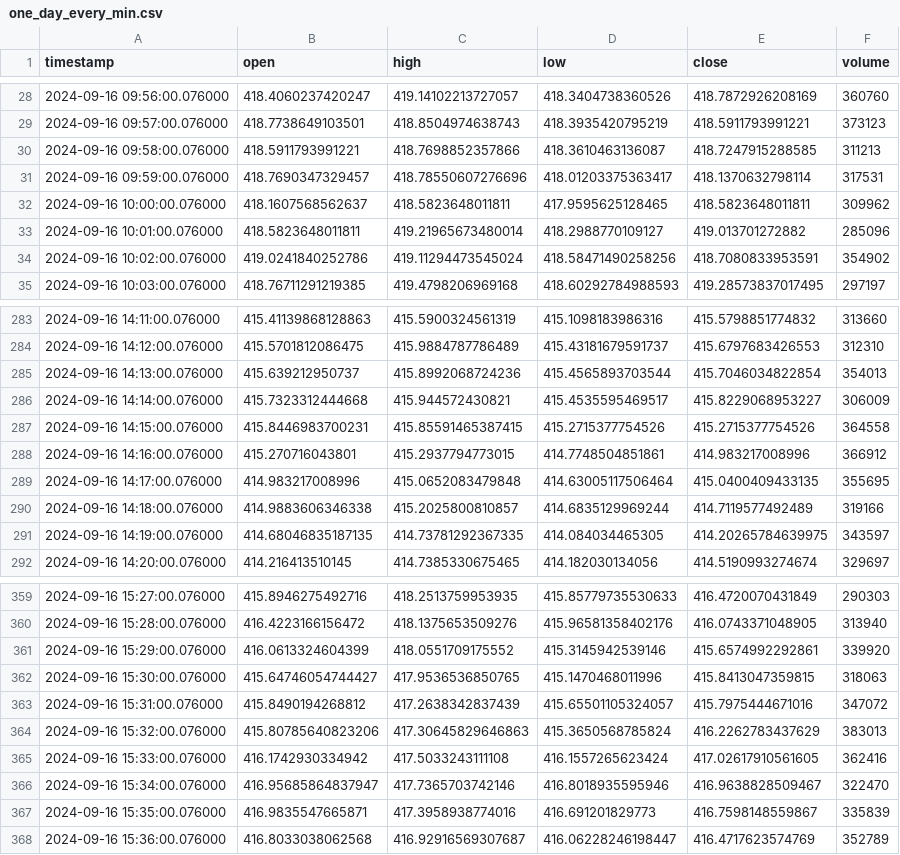
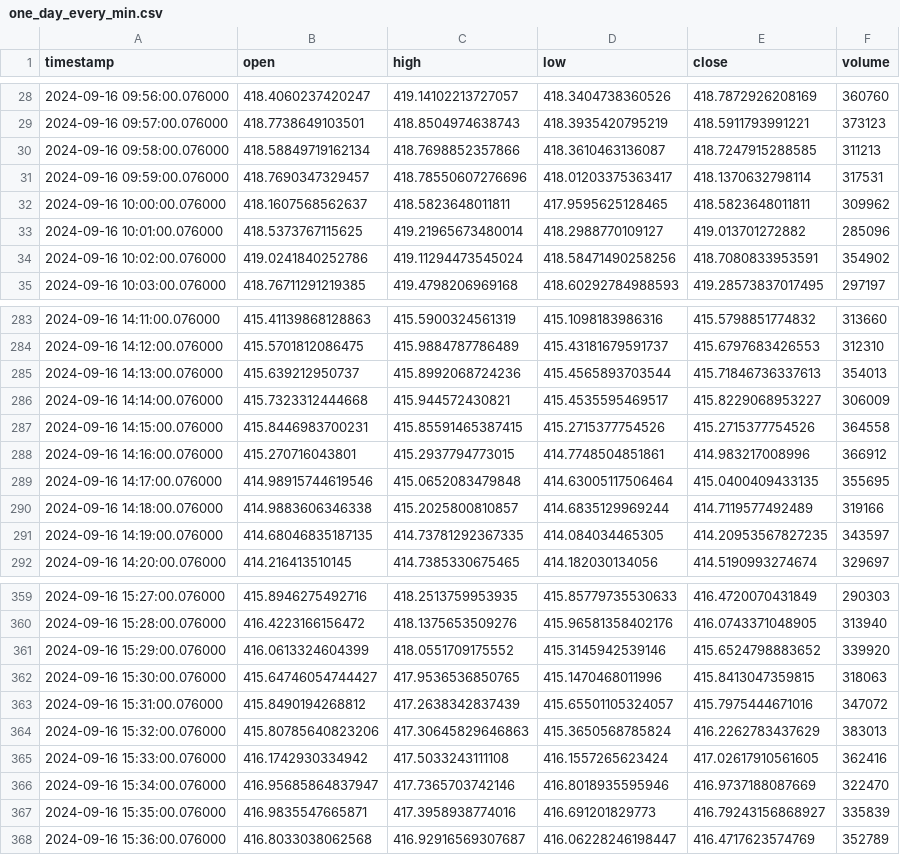
Before and after one commit to SatvikR/sw-challenge-fall-2024, a CSV file: samples/one_day_every_min.csv, drawn as a sheet; only a part is shown, gaps mark what is left out; the diff covers the shown part only.

Commit message:
re-generated samples with updated cleaner code

```diff
--- a/samples/one_day_every_min.csv
+++ b/samples/one_day_every_min.csv
@@ -29,6 +29,6 @@ timestamp,open,high,low,close,volume
 2024-09-16 09:57:00.076000,418.7738649103501,418.8504974638743,418.3935420795219,418.5911793991221,373123
-2024-09-16 09:58:00.076000,418.5911793991221,418.7698852357866,418.3610463136087,418.7247915288585,311213
+2024-09-16 09:58:00.076000,418.58849719162134,418.7698852357866,418.3610463136087,418.7247915288585,311213
 2024-09-16 09:59:00.076000,418.7690347329457,418.78550607276696,418.01203375363417,418.1370632798114,317531
 2024-09-16 10:00:00.076000,418.1607568562637,418.5823648011811,417.9595625128465,418.5823648011811,309962
-2024-09-16 10:01:00.076000,418.5823648011811,419.21965673480014,418.2988770109127,419.013701272882,285096
+2024-09-16 10:01:00.076000,418.5373767115625,419.21965673480014,418.2988770109127,419.013701272882,285096
 2024-09-16 10:02:00.076000,419.0241840252786,419.11294473545024,418.58471490258256,418.7080833953591,354902
@@ -284,3 +284,3 @@ timestamp,open,high,low,close,volume
 2024-09-16 14:12:00.076000,415.5701812086475,415.9884787786489,415.43181679591737,415.6797683426553,312310
-2024-09-16 14:13:00.076000,415.639212950737,415.8992068724236,415.4565893703544,415.7046034822854,354013
+2024-09-16 14:13:00.076000,415.639212950737,415.8992068724236,415.4565893703544,415.71846736337613,354013
 2024-09-16 14:14:00.076000,415.7323312444668,415.944572430821,415.4535595469517,415.8229068953227,306009
@@ -288,5 +288,5 @@ timestamp,open,high,low,close,volume
 2024-09-16 14:16:00.076000,415.270716043801,415.2937794773015,414.7748504851861,414.983217008996,366912
-2024-09-16 14:17:00.076000,414.983217008996,415.0652083479848,414.63005117506464,415.0400409433135,355695
+2024-09-16 14:17:00.076000,414.98915744619546,415.0652083479848,414.63005117506464,415.0400409433135,355695
 2024-09-16 14:18:00.076000,414.9883606346338,415.2025800810857,414.6835129969244,414.7119577492489,319166
-2024-09-16 14:19:00.076000,414.68046835187135,414.73781292367335,414.084034465305,414.20265784639975,343597
+2024-09-16 14:19:00.076000,414.68046835187135,414.73781292367335,414.084034465305,414.20953567827235,343597
 2024-09-16 14:20:00.076000,414.216413510145,414.7385330675465,414.182030134056,414.5190993274674,329697
@@ -360,3 +360,3 @@ timestamp,open,high,low,close,volume
 2024-09-16 15:28:00.076000,416.4223166156472,418.1375653509276,415.96581358402176,416.0743371048905,313940
-2024-09-16 15:29:00.076000,416.0613324604399,418.0551709175552,415.3145942539146,415.6574992292861,339920
+2024-09-16 15:29:00.076000,416.0613324604399,418.0551709175552,415.3145942539146,415.6524798883652,339920
 2024-09-16 15:30:00.076000,415.64746054744427,417.9536536850765,415.1470468011996,415.8413047359815,318063
@@ -365,4 +365,4 @@ timestamp,open,high,low,close,volume
 2024-09-16 15:33:00.076000,416.1742930334942,417.5033243111108,416.1557265623424,417.02617910561605,362416
-2024-09-16 15:34:00.076000,416.95685864837947,417.7365703742146,416.8018935595946,416.9638828509467,322470
-2024-09-16 15:35:00.076000,416.9835547665871,417.3958938774016,416.691201829773,416.7598148559867,335839
+2024-09-16 15:34:00.076000,416.95685864837947,417.7365703742146,416.8018935595946,416.9737188087669,322470
+2024-09-16 15:35:00.076000,416.9835547665871,417.3958938774016,416.691201829773,416.79243156868927,335839
 2024-09-16 15:36:00.076000,416.8033038062568,416.92916569307687,416.06228246198447,416.4717623574769,352789
```
Also changed, not shown: 18 edited cells elsewhere in this file, samples/every_three_hrs.csv, 3 other files.
